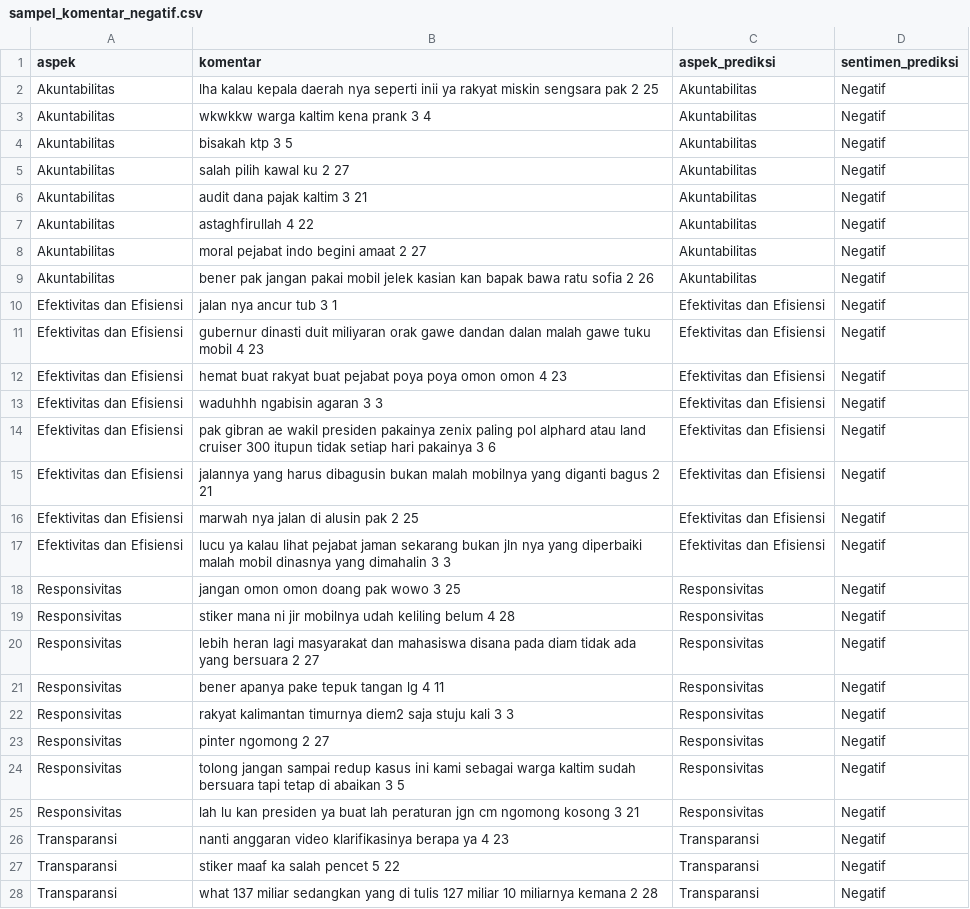
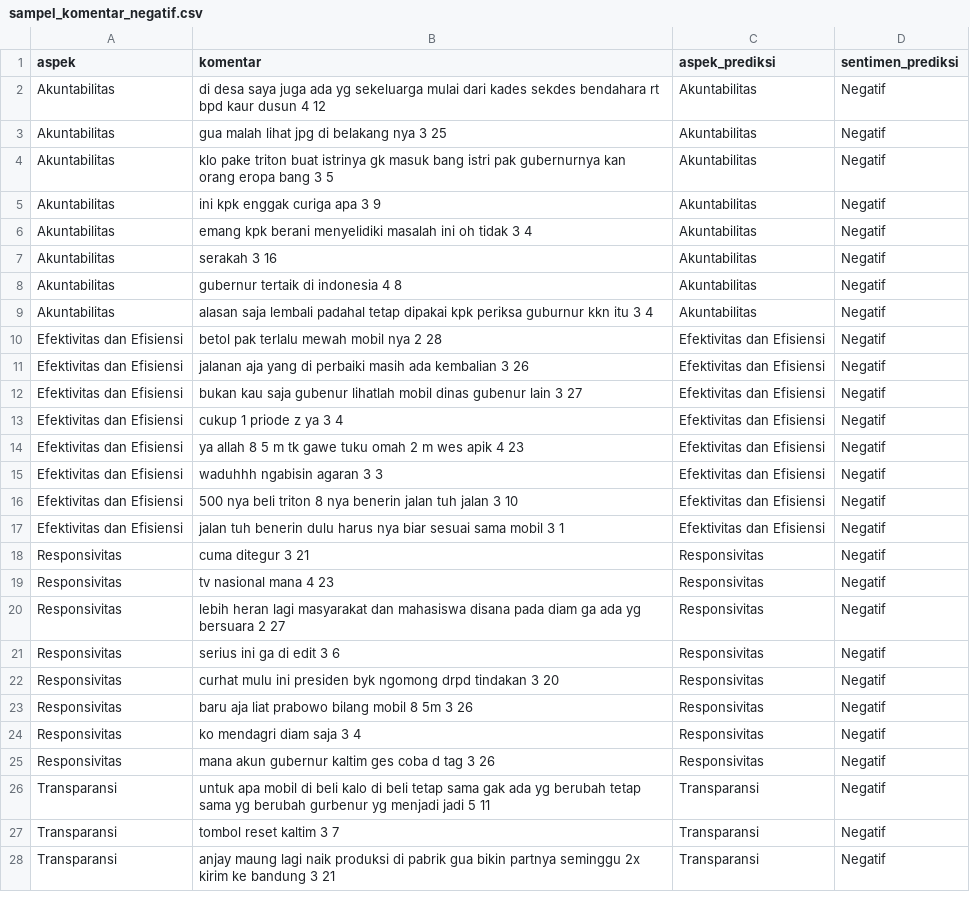
Before and after one commit to andypratama3/indobert, a CSV file: data/results/identifikasi_permasalahan/sampel_komentar_negatif.csv, drawn as a sheet; only a part is shown; the diff covers the shown part only.

```diff
--- a/data/results/identifikasi_permasalahan/sampel_komentar_negatif.csv
+++ b/data/results/identifikasi_permasalahan/sampel_komentar_negatif.csv
@@ -1,28 +1,28 @@
 aspek,komentar,aspek_prediksi,sentimen_prediksi
-Akuntabilitas,lha kalau kepala daerah nya seperti inii ya rakyat miskin sengsara pak 2 25,Akuntabilitas,Negatif
-Akuntabilitas,wkwkkw warga kaltim kena prank 3 4,Akuntabilitas,Negatif
-Akuntabilitas,bisakah ktp 3 5,Akuntabilitas,Negatif
-Akuntabilitas,salah pilih kawal ku 2 27,Akuntabilitas,Negatif
-Akuntabilitas,audit dana pajak kaltim 3 21,Akuntabilitas,Negatif
-Akuntabilitas,astaghfirullah 4 22,Akuntabilitas,Negatif
-Akuntabilitas,moral pejabat indo begini amaat 2 27,Akuntabilitas,Negatif
-Akuntabilitas,bener pak jangan pakai mobil jelek kasian kan bapak bawa ratu sofia 2 26,Akuntabilitas,Negatif
-Efektivitas dan Efisiensi,jalan nya ancur tub 3 1,Efektivitas dan Efisiensi,Negatif
-Efektivitas dan Efisiensi,gubernur dinasti duit miliyaran orak gawe dandan dalan malah gawe tuku mobil 4 23,Efektivitas dan Efisiensi,Negatif
-Efektivitas dan Efisiensi,hemat buat rakyat buat pejabat poya poya omon omon 4 23,Efektivitas dan Efisiensi,Negatif
+Akuntabilitas,di desa saya juga ada yg sekeluarga mulai dari kades sekdes bendahara rt bpd kaur dusun 4 12,Akuntabilitas,Negatif
+Akuntabilitas,gua malah lihat jpg di belakang nya 3 25,Akuntabilitas,Negatif
+Akuntabilitas,klo pake triton buat istrinya gk masuk bang istri pak gubernurnya kan orang eropa bang 3 5,Akuntabilitas,Negatif
+Akuntabilitas,ini kpk enggak curiga apa 3 9,Akuntabilitas,Negatif
+Akuntabilitas,emang kpk berani menyelidiki masalah ini oh tidak 3 4,Akuntabilitas,Negatif
+Akuntabilitas,serakah 3 16,Akuntabilitas,Negatif
+Akuntabilitas,gubernur tertaik di indonesia 4 8,Akuntabilitas,Negatif
+Akuntabilitas,alasan saja lembali padahal tetap dipakai kpk periksa guburnur kkn itu 3 4,Akuntabilitas,Negatif
+Efektivitas dan Efisiensi,betol pak terlalu mewah mobil nya 2 28,Efektivitas dan Efisiensi,Negatif
+Efektivitas dan Efisiensi,jalanan aja yang di perbaiki masih ada kembalian 3 26,Efektivitas dan Efisiensi,Negatif
+Efektivitas dan Efisiensi,bukan kau saja gubenur lihatlah mobil dinas gubenur lain 3 27,Efektivitas dan Efisiensi,Negatif
+Efektivitas dan Efisiensi,cukup 1 priode z ya 3 4,Efektivitas dan Efisiensi,Negatif
+Efektivitas dan Efisiensi,ya allah 8 5 m tk gawe tuku omah 2 m wes apik 4 23,Efektivitas dan Efisiensi,Negatif
 Efektivitas dan Efisiensi,waduhhh ngabisin agaran 3 3,Efektivitas dan Efisiensi,Negatif
-Efektivitas dan Efisiensi,pak gibran ae wakil presiden pakainya zenix paling pol alphard atau land cruiser 300 itupun tidak setiap hari pakainya 3 6,Efektivitas dan Efisiensi,Negatif
-Efektivitas dan Efisiensi,jalannya yang harus dibagusin bukan malah mobilnya yang diganti bagus 2 21,Efektivitas dan Efisiensi,Negatif
-Efektivitas dan Efisiensi,marwah nya jalan di alusin pak 2 25,Efektivitas dan Efisiensi,Negatif
-Efektivitas dan Efisiensi,lucu ya kalau lihat pejabat jaman sekarang bukan jln nya yang diperbaiki malah mobil dinasnya yang dimahalin 3 3,Efektivitas dan Efisiensi,Negatif
-Responsivitas,jangan omon omon doang pak wowo 3 25,Responsivitas,Negatif
-Responsivitas,stiker mana ni jir mobilnya udah keliling belum 4 28,Responsivitas,Negatif
-Responsivitas,lebih heran lagi masyarakat dan mahasiswa disana pada diam tidak ada yang bersuara 2 27,Responsivitas,Negatif
-Responsivitas,bener apanya pake tepuk tangan lg 4 11,Responsivitas,Negatif
-Responsivitas,rakyat kalimantan timurnya diem2 saja stuju kali 3 3,Responsivitas,Negatif
-Responsivitas,pinter ngomong 2 27,Responsivitas,Negatif
-Responsivitas,tolong jangan sampai redup kasus ini kami sebagai warga kaltim sudah bersuara tapi tetap di abaikan 3 5,Responsivitas,Negatif
-Responsivitas,lah lu kan presiden ya buat lah peraturan jgn cm ngomong kosong 3 21,Responsivitas,Negatif
-Transparansi,nanti anggaran video klarifikasinya berapa ya 4 23,Transparansi,Negatif
-Transparansi,stiker maaf ka salah pencet 5 22,Transparansi,Negatif
-Transparansi,what 137 miliar sedangkan yang di tulis 127 miliar 10 miliarnya kemana 2 28,Transparansi,Negatif
+Efektivitas dan Efisiensi,500 nya beli triton 8 nya benerin jalan tuh jalan 3 10,Efektivitas dan Efisiensi,Negatif
+Efektivitas dan Efisiensi,jalan tuh benerin dulu harus nya biar sesuai sama mobil 3 1,Efektivitas dan Efisiensi,Negatif
+Responsivitas,cuma ditegur 3 21,Responsivitas,Negatif
+Responsivitas,tv nasional mana 4 23,Responsivitas,Negatif
+Responsivitas,lebih heran lagi masyarakat dan mahasiswa disana pada diam ga ada yg bersuara 2 27,Responsivitas,Negatif
+Responsivitas,serius ini ga di edit 3 6,Responsivitas,Negatif
+Responsivitas,curhat mulu ini presiden byk ngomong drpd tindakan 3 20,Responsivitas,Negatif
+Responsivitas,baru aja liat prabowo bilang mobil 8 5m 3 26,Responsivitas,Negatif
+Responsivitas,ko mendagri diam saja 3 4,Responsivitas,Negatif
+Responsivitas,mana akun gubernur kaltim ges coba d tag 3 26,Responsivitas,Negatif
+Transparansi,untuk apa mobil di beli kalo di beli tetap sama gak ada yg berubah tetap sama yg berubah gurbenur yg menjadi jadi 5 11,Transparansi,Negatif
+Transparansi,tombol reset kaltim 3 7,Transparansi,Negatif
+Transparansi,anjay maung lagi naik produksi di pabrik gua bikin partnya seminggu 2x kirim ke bandung 3 21,Transparansi,Negatif
```
Also changed, not shown: 5 edited cells elsewhere in this file, data/results/bukti_komentar_efektivitas_efisiensi.csv, data/results/bukti_komentar_responsivitas.csv, 37 other files.
